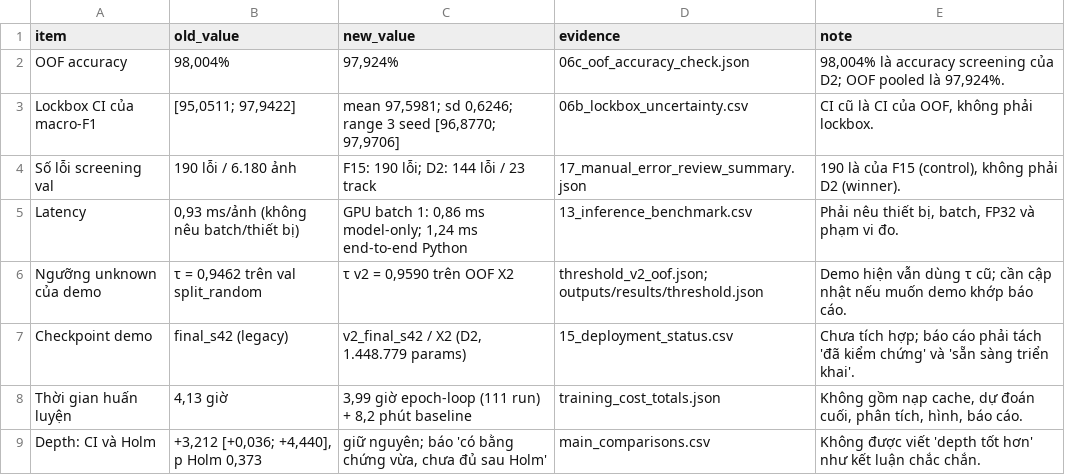
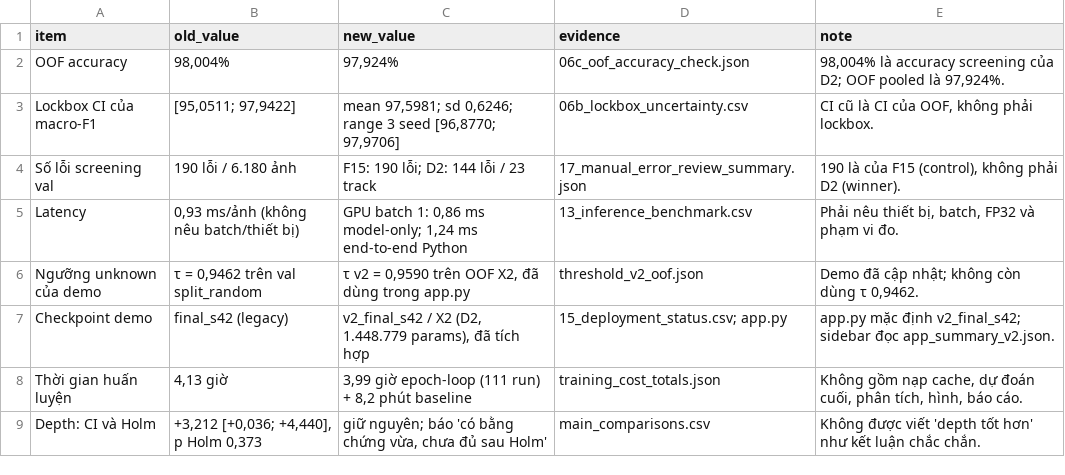
Before and after one commit to Nguyen15idhue/GTSRB-CNN, a CSV file: outputs/results/v3/tables/00_corrections.csv, drawn as a sheet.

```diff
--- a/outputs/results/v3/tables/00_corrections.csv
+++ b/outputs/results/v3/tables/00_corrections.csv
@@ -5,4 +5,4 @@ Số lỗi screening val,190 lỗi / 6.180 ảnh,F15: 190 lỗi; D2: 144 lỗi /
 Latency,"0,93 ms/ảnh (không nêu batch/thiết bị)","GPU batch 1: 0,86 ms model-only; 1,24 ms end-to-end Python",13_inference_benchmark.csv,"Phải nêu thiết bị, batch, FP32 và phạm vi đo."
-Ngưỡng unknown của demo,"τ = 0,9462 trên val split_random","τ v2 = 0,9590 trên OOF X2",threshold_v2_oof.json; outputs/results/threshold.json,Demo hiện vẫn dùng τ cũ; cần cập nhật nếu muốn demo khớp báo cáo.
-Checkpoint demo,final_s42 (legacy),"v2_final_s42 / X2 (D2, 1.448.779 params)",15_deployment_status.csv,Chưa tích hợp; báo cáo phải tách 'đã kiểm chứng' và 'sẵn sàng triển khai'.
+Ngưỡng unknown của demo,"τ = 0,9462 trên val split_random","τ v2 = 0,9590 trên OOF X2, đã dùng trong app.py",threshold_v2_oof.json,"Demo đã cập nhật; không còn dùng τ 0,9462."
+Checkpoint demo,final_s42 (legacy),"v2_final_s42 / X2 (D2, 1.448.779 params), đã tích hợp",15_deployment_status.csv; app.py,app.py mặc định v2_final_s42; sidebar đọc app_summary_v2.json.
 Thời gian huấn luyện,"4,13 giờ","3,99 giờ epoch-loop (111 run) + 8,2 phút baseline",training_cost_totals.json,"Không gồm nạp cache, dự đoán cuối, phân tích, hình, báo cáo."
```
Also changed, not shown: outputs/results/v3/tables/15_deployment_status.csv, outputs/results/v3/tables/29_data_inventory.csv, 24 other files.
